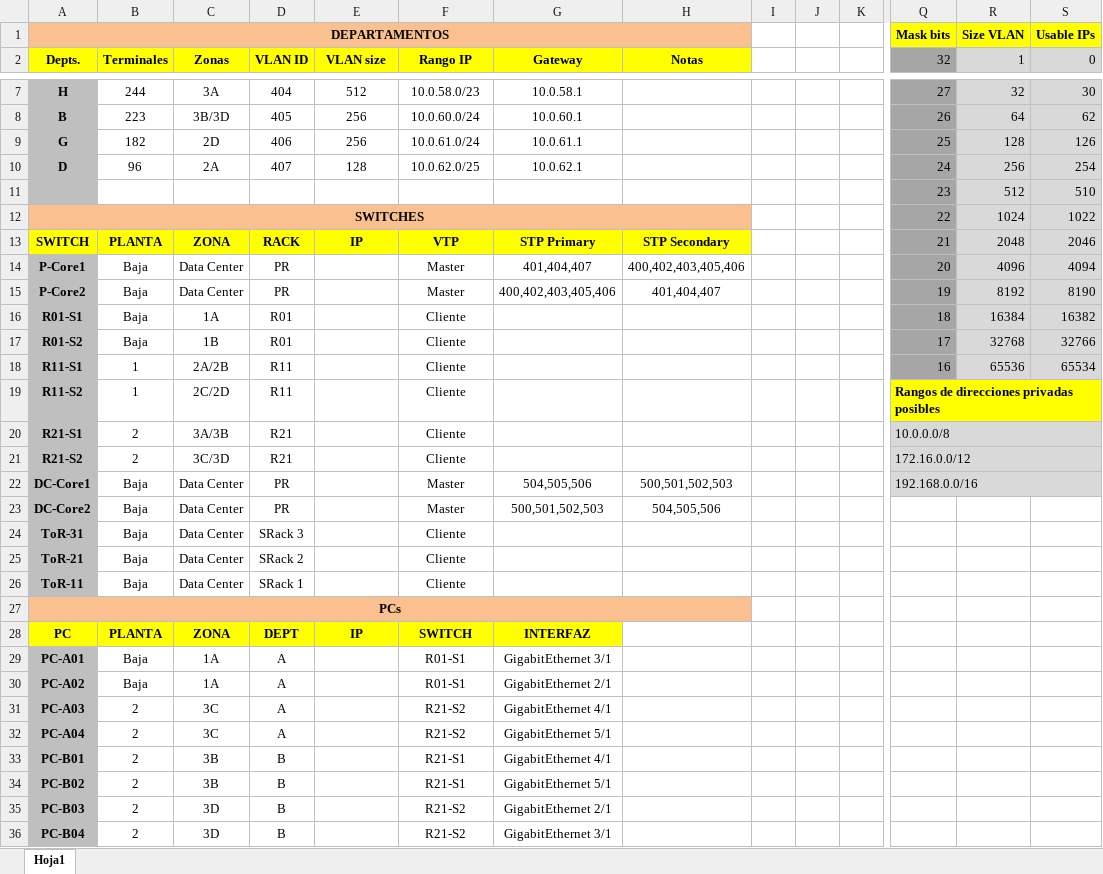
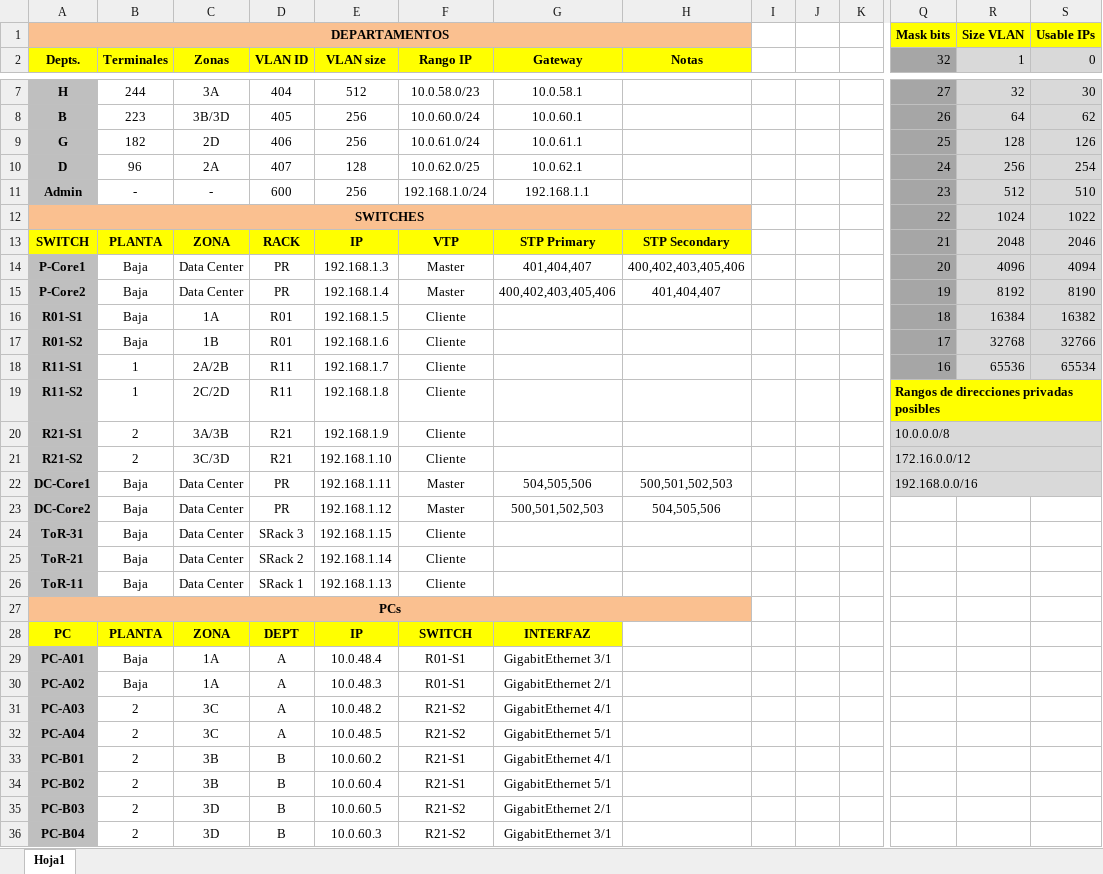
Before and after one commit to francmUMA/Universidad, an Excel workbook: Tercero/DIR/GIC-DIR-P1-e6/GIC-DIR-Practica2-e2-VLANs_v2.xlsx, sheet Hoja1, drawn as a sheet; only a part is shown, gaps mark what is left out; values as stored, in another font and other column widths than the file's, no borders; removed rows and columns are numbered as before the commit, all else as after; rows hold the shown columns only; the diff covers the shown part only; the diff names each change by its address in the sheet, - before the commit and + after, or states it on an @@ line.

```diff
--- a/Tercero/DIR/GIC-DIR-P1-e6/GIC-DIR-Practica2-e2-VLANs_v2.xlsx (sheet Hoja1)
+++ b/Tercero/DIR/GIC-DIR-P1-e6/GIC-DIR-Practica2-e2-VLANs_v2.xlsx (sheet Hoja1)
-row 11:  |  |  |  |  |  |  |  |  |  |  | 23 | 512 | 510
+row 11: Admin | - | - | 600 | 256 | 192.168.1.0/24 | 192.168.1.1 |  |  |  |  | 23 | 512 | 510
-E14 (VLAN size): (empty)
+E14 (VLAN size): 192.168.1.3
-E15 (VLAN size): (empty)
+E15 (VLAN size): 192.168.1.4
-E16 (VLAN size): (empty)
+E16 (VLAN size): 192.168.1.5
-E17 (VLAN size): (empty)
+E17 (VLAN size): 192.168.1.6
-E18 (VLAN size): (empty)
+E18 (VLAN size): 192.168.1.7
-E19 (VLAN size): (empty)
+E19 (VLAN size): 192.168.1.8
-E20 (VLAN size): (empty)
+E20 (VLAN size): 192.168.1.9
-E21 (VLAN size): (empty)
+E21 (VLAN size): 192.168.1.10
-E22 (VLAN size): (empty)
+E22 (VLAN size): 192.168.1.11
-E23 (VLAN size): (empty)
+E23 (VLAN size): 192.168.1.12
-E24 (VLAN size): (empty)
+E24 (VLAN size): 192.168.1.15
-E25 (VLAN size): (empty)
+E25 (VLAN size): 192.168.1.14
-E26 (VLAN size): (empty)
+E26 (VLAN size): 192.168.1.13
-E29 (VLAN size): (empty)
+E29 (VLAN size): 10.0.48.4
-E30 (VLAN size): (empty)
+E30 (VLAN size): 10.0.48.3
-E31 (VLAN size): (empty)
+E31 (VLAN size): 10.0.48.2
-E32 (VLAN size): (empty)
+E32 (VLAN size): 10.0.48.5
-E33 (VLAN size): (empty)
+E33 (VLAN size): 10.0.60.2
-E34 (VLAN size): (empty)
+E34 (VLAN size): 10.0.60.4
-E35 (VLAN size): (empty)
+E35 (VLAN size): 10.0.60.5
-E36 (VLAN size): (empty)
+E36 (VLAN size): 10.0.60.3
```
Also changed, not shown: 1 added row and 12 edited cells elsewhere in this sheet, 2 other files.
